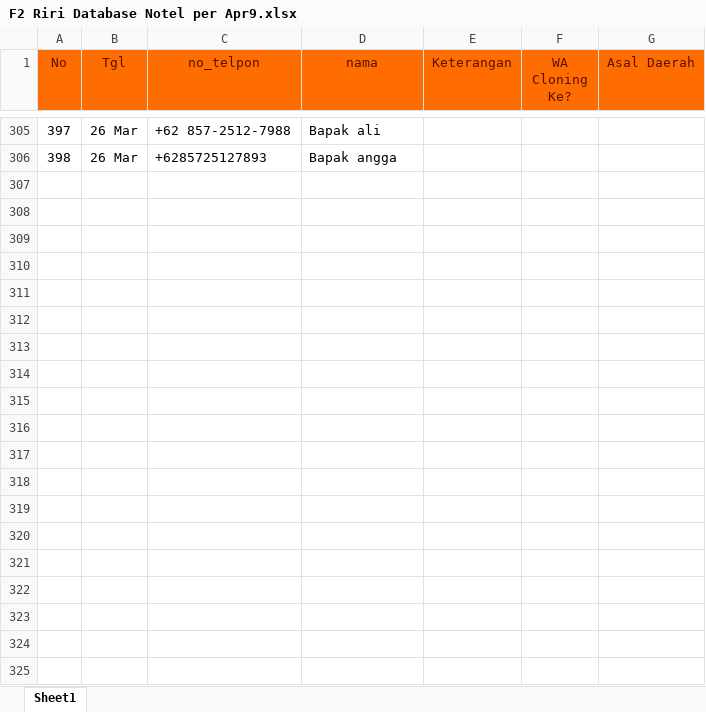
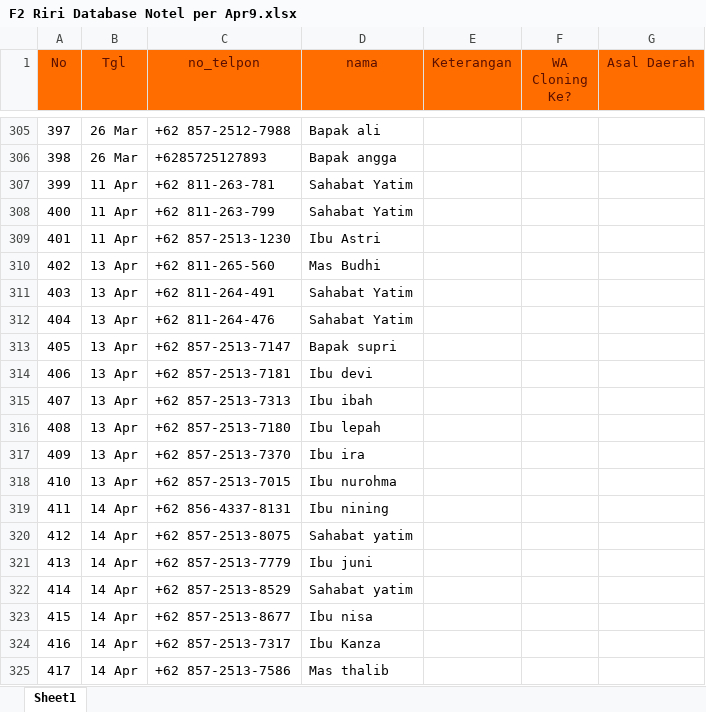
Before and after one commit to UcupYabuki/Yabuki_Data, an Excel workbook: database/orang/riri/exel_boomber_riri/F2 Riri Database Notel per Apr9.xlsx, sheet Sheet1, drawn as a sheet; only a part is shown, gaps mark what is left out; values as stored, in another font and other column widths than the file's, no borders; conditional formats not drawn; the diff covers the shown part only; the diff names each change by its address in the sheet, - before the commit and + after, or states it on an @@ line.

```diff
--- a/database/orang/riri/exel_boomber_riri/F2 Riri Database Notel per Apr9.xlsx (sheet Sheet1)
+++ b/database/orang/riri/exel_boomber_riri/F2 Riri Database Notel per Apr9.xlsx (sheet Sheet1)
+row 307: 399 | 11 Apr | +62 811-263-781 | Sahabat Yatim
+row 308: 400 | 11 Apr | +62 811-263-799 | Sahabat Yatim
+row 309: 401 | 11 Apr | +62 857-2513-1230 | Ibu Astri
+row 310: 402 | 13 Apr | +62 811-265-560 | Mas Budhi
+row 311: 403 | 13 Apr | +62 811-264-491 | Sahabat Yatim
+row 312: 404 | 13 Apr | +62 811-264-476 | Sahabat Yatim
+row 313: 405 | 13 Apr | +62 857-2513-7147 | Bapak supri
+row 314: 406 | 13 Apr | +62 857-2513-7181 | Ibu devi
+row 315: 407 | 13 Apr | +62 857-2513-7313 | Ibu ibah
+row 316: 408 | 13 Apr | +62 857-2513-7180 | Ibu lepah
+row 317: 409 | 13 Apr | +62 857-2513-7370 | Ibu ira
+row 318: 410 | 13 Apr | +62 857-2513-7015 | Ibu nurohma
+row 319: 411 | 14 Apr | +62 856-4337-8131 | Ibu nining
+row 320: 412 | 14 Apr | +62 857-2513-8075 | Sahabat yatim
+row 321: 413 | 14 Apr | +62 857-2513-7779 | Ibu juni
+row 322: 414 | 14 Apr | +62 857-2513-8529 | Sahabat yatim
+row 323: 415 | 14 Apr | +62 857-2513-8677 | Ibu nisa
+row 324: 416 | 14 Apr | +62 857-2513-7317 | Ibu Kanza
+row 325: 417 | 14 Apr | +62 857-2513-7586 | Mas thalib
```
Also changed, not shown: 33 added rows elsewhere in this sheet, database/orang/aulia/exel_boomber_aulia/Aulia Kirim.xlsx, database/orang/aulia/exel_boomber_aulia/F0 Aulia Database Notel.xlsx, 21 other files.
